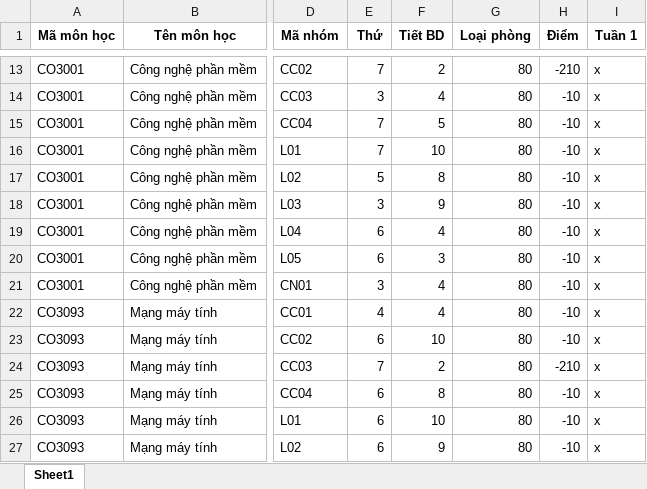
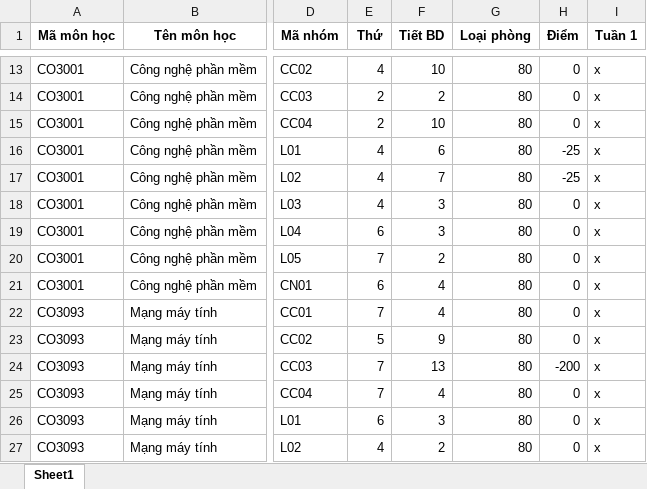
Before and after one commit to GiangHoGoVap/SmartUniScheduler, an Excel workbook: output/result.xlsx, sheet Sheet1, drawn as a sheet; only a part is shown, gaps mark what is left out; values as stored, in another font and other column widths than the file's, no borders; the diff covers the shown part only; the diff names each change by its address in the sheet, - before the commit and + after, or states it on an @@ line.

```diff
--- a/output/result.xlsx (sheet Sheet1)
+++ b/output/result.xlsx (sheet Sheet1)
-E13 (Thứ): 7
+E13 (Thứ): 4
-F13 (Tiết BD): 2
+F13 (Tiết BD): 10
-H13 (Điểm): -210
+H13 (Điểm): 0
-E14 (Thứ): 3
+E14 (Thứ): 2
-F14 (Tiết BD): 4
+F14 (Tiết BD): 2
-H14:H15 (Điểm): -10
+H14:H15 (Điểm): 0
-E15 (Thứ): 7
+E15 (Thứ): 2
-F15 (Tiết BD): 5
+F15 (Tiết BD): 10
-E16 (Thứ): 7
+E16 (Thứ): 4
-F16 (Tiết BD): 10
+F16 (Tiết BD): 6
-H16:H17 (Điểm): -10
+H16:H17 (Điểm): -25
-E17 (Thứ): 5
+E17 (Thứ): 4
-F17 (Tiết BD): 8
+F17 (Tiết BD): 7
-E18 (Thứ): 3
+E18 (Thứ): 4
-F18 (Tiết BD): 9
+F18 (Tiết BD): 3
-H18:H23 (Điểm): -10
+H18:H23 (Điểm): 0
-F19 (Tiết BD): 4
+F19 (Tiết BD): 3
-E20 (Thứ): 6
+E20 (Thứ): 7
-F20 (Tiết BD): 3
+F20 (Tiết BD): 2
-E21 (Thứ): 3
+E21 (Thứ): 6
-E22 (Thứ): 4
+E22 (Thứ): 7
-E23 (Thứ): 6
+E23 (Thứ): 5
-F23 (Tiết BD): 10
+F23 (Tiết BD): 9
-F24 (Tiết BD): 2
+F24 (Tiết BD): 13
-H24 (Điểm): -210
+H24 (Điểm): -200
-E25 (Thứ): 6
+E25 (Thứ): 7
-F25 (Tiết BD): 8
+F25 (Tiết BD): 4
-H25:H27 (Điểm): -10
+H25:H27 (Điểm): 0
-F26 (Tiết BD): 10
+F26 (Tiết BD): 3
-E27 (Thứ): 6
+E27 (Thứ): 4
-F27 (Tiết BD): 9
+F27 (Tiết BD): 2
```
Also changed, not shown: 43 edited cells elsewhere in this sheet, 8 other files.
